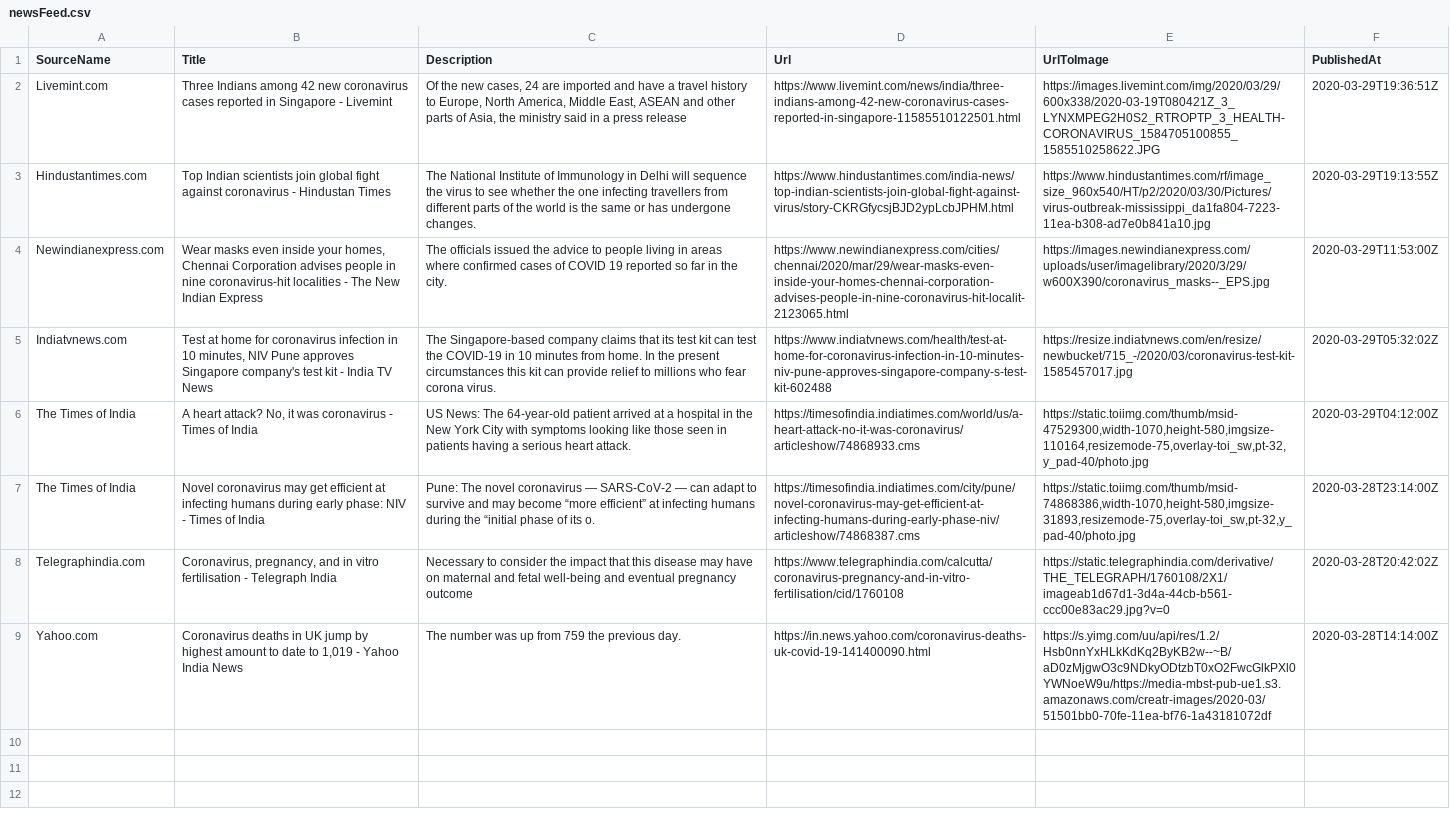
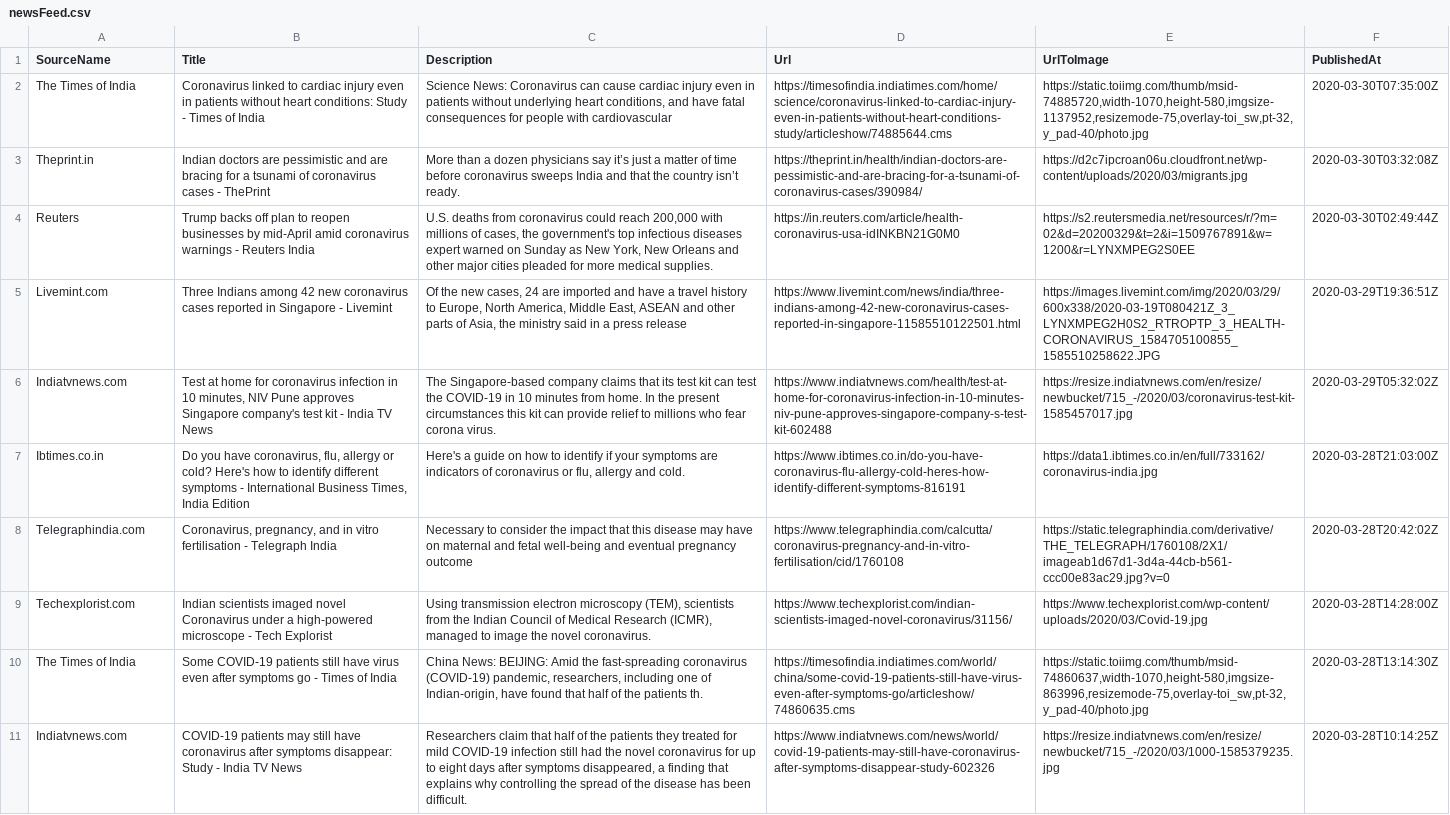
Before and after one commit to PritiShaw/Covid-19-India, a CSV file: src/data/newsFeed.csv, drawn as a sheet; removed rows and columns are numbered as before the commit, all else as after; the diff names each change by its address in the sheet, - before the commit and + after, or states it on an @@ line.

Commit message:
Stats Bot pushed at 30-03-2020_03:00PM IST

```diff
--- a/src/data/newsFeed.csv
+++ b/src/data/newsFeed.csv
+row 2: The Times of India | Coronavirus linked to cardiac injury even in patients without heart conditions: Study - Times of India | Science News: Coronavirus can cause cardiac injury even in patients without underlying heart conditions, and have fatal consequences for people with cardiovascular | https://timesofindia.indiatimes.com/home/science/coronavirus-linked-to-cardiac-injury-even-in-patients-without-heart-conditions-study/articleshow/74885644.cms | https://static.toiimg.com/thumb/msid-74885720,width-1070,height-580,imgsize-1137952,resizemode-75,overlay-toi_sw,pt-32,y_pad-40/photo.jpg | 2020-03-30T07:35:00Z
+row 3: Theprint.in | Indian doctors are pessimistic and are bracing for a tsunami of coronavirus cases - ThePrint | More than a dozen physicians say it’s just a matter of time before coronavirus sweeps India and that the country isn’t ready. | https://theprint.in/health/indian-doctors-are-pessimistic-and-are-bracing-for-a-tsunami-of-coronavirus-cases/390984/ | https://d2c7ipcroan06u.cloudfront.net/wp-content/uploads/2020/03/migrants.jpg | 2020-03-30T03:32:08Z
+row 4: Reuters | Trump backs off plan to reopen businesses by mid-April amid coronavirus warnings - Reuters India | U.S. deaths from coronavirus could reach 200,000 with millions of cases, the government's top infectious diseases expert warned on Sunday as New York, New Orleans and other major cities pleaded for more medical supplies. | https://in.reuters.com/article/health-coronavirus-usa-idINKBN21G0M0 | https://s2.reutersmedia.net/resources/r/?m=02&d=20200329&t=2&i=1509767891&w=1200&r=LYNXMPEG2S0EE | 2020-03-30T02:49:44Z
-row 3: Hindustantimes.com | Top Indian scientists join global fight against coronavirus - Hindustan Times | The National Institute of Immunology in Delhi will sequence the virus to see whether the one infecting travellers from different parts of the world is the same or has undergone changes. | https://www.hindustantimes.com/india-news/top-indian-scientists-join-global-fight-against-virus/story-CKRGfycsjBJD2ypLcbJPHM.html | https://www.hindustantimes.com/rf/image_size_960x540/HT/p2/2020/03/30/Pictures/virus-outbreak-mississippi_da1fa804-7223-11ea-b308-ad7e0b841a10.jpg | 2020-03-29T19:13:55Z
-row 4: Newindianexpress.com | Wear masks even inside your homes, Chennai Corporation advises people in nine coronavirus-hit localities - The New Indian Express | The officials issued the advice to people living in areas where confirmed cases of COVID 19 reported so far in the city. | https://www.newindianexpress.com/cities/chennai/2020/mar/29/wear-masks-even-inside-your-homes-chennai-corporation-advises-people-in-nine-coronavirus-hit-localit-2123065.html | https://images.newindianexpress.com/uploads/user/imagelibrary/2020/3/29/w600X390/coronavirus_masks--_EPS.jpg | 2020-03-29T11:53:00Z
-row 6: The Times of India | A heart attack? No, it was coronavirus - Times of India | US News: The 64-year-old patient arrived at a hospital in the New York City with symptoms looking like those seen in patients having a serious heart attack. | https://timesofindia.indiatimes.com/world/us/a-heart-attack-no-it-was-coronavirus/articleshow/74868933.cms | https://static.toiimg.com/thumb/msid-47529300,width-1070,height-580,imgsize-110164,resizemode-75,overlay-toi_sw,pt-32,y_pad-40/photo.jpg | 2020-03-29T04:12:00Z
-row 7: The Times of India | Novel coronavirus may get efficient at infecting humans during early phase: NIV - Times of India | Pune: The novel coronavirus — SARS-CoV-2 — can adapt to survive and may become “more efficient” at infecting humans during the “initial phase of its o. | https://timesofindia.indiatimes.com/city/pune/novel-coronavirus-may-get-efficient-at-infecting-humans-during-early-phase-niv/articleshow/74868387.cms | https://static.toiimg.com/thumb/msid-74868386,width-1070,height-580,imgsize-31893,resizemode-75,overlay-toi_sw,pt-32,y_pad-40/photo.jpg | 2020-03-28T23:14:00Z
+row 7: Ibtimes.co.in | Do you have coronavirus, flu, allergy or cold? Here's how to identify different symptoms - International Business Times, India Edition | Here's a guide on how to identify if your symptoms are indicators of coronavirus or flu, allergy and cold. | https://www.ibtimes.co.in/do-you-have-coronavirus-flu-allergy-cold-heres-how-identify-different-symptoms-816191 | https://data1.ibtimes.co.in/en/full/733162/coronavirus-india.jpg | 2020-03-28T21:03:00Z
-row 9: Yahoo.com | Coronavirus deaths in UK jump by highest amount to date to 1,019 - Yahoo India News | The number was up from 759 the previous day. | https://in.news.yahoo.com/coronavirus-deaths-uk-covid-19-141400090.html | https://s.yimg.com/uu/api/res/1.2/Hsb0nnYxHLkKdKq2ByKB2w--~B/aD0zMjgwO3c9NDkyODtzbT0xO2FwcGlkPXl0YWNoeW9u/https://media-mbst-pub-ue1.s3.amazonaws.com/creatr-images/2020-03/51501bb0-70fe-11ea-bf76-1a43181072df | 2020-03-28T14:14:00Z
+row 9: Techexplorist.com | Indian scientists imaged novel Coronavirus under a high-powered microscope - Tech Explorist | Using transmission electron microscopy (TEM), scientists from the Indian Council of Medical Research (ICMR), managed to image the novel coronavirus. | https://www.techexplorist.com/indian-scientists-imaged-novel-coronavirus/31156/ | https://www.techexplorist.com/wp-content/uploads/2020/03/Covid-19.jpg | 2020-03-28T14:28:00Z
+row 10: The Times of India | Some COVID-19 patients still have virus even after symptoms go - Times of India | China News: BEIJING: Amid the fast-spreading coronavirus (COVID-19) pandemic, researchers, including one of Indian-origin, have found that half of the patients th. | https://timesofindia.indiatimes.com/world/china/some-covid-19-patients-still-have-virus-even-after-symptoms-go/articleshow/74860635.cms | https://static.toiimg.com/thumb/msid-74860637,width-1070,height-580,imgsize-863996,resizemode-75,overlay-toi_sw,pt-32,y_pad-40/photo.jpg | 2020-03-28T13:14:30Z
+row 11: Indiatvnews.com | COVID-19 patients may still have coronavirus after symptoms disappear: Study - India TV News | Researchers claim that half of the patients they treated for mild COVID-19 infection still had the novel coronavirus for up to eight days after symptoms disappeared, a finding that explains why controlling the spread of the disease has been difficult. | https://www.indiatvnews.com/news/world/covid-19-patients-may-still-have-coronavirus-after-symptoms-disappear-study-602326 | https://resize.indiatvnews.com/en/resize/newbucket/715_-/2020/03/1000-1585379235.jpg | 2020-03-28T10:14:25Z
```
